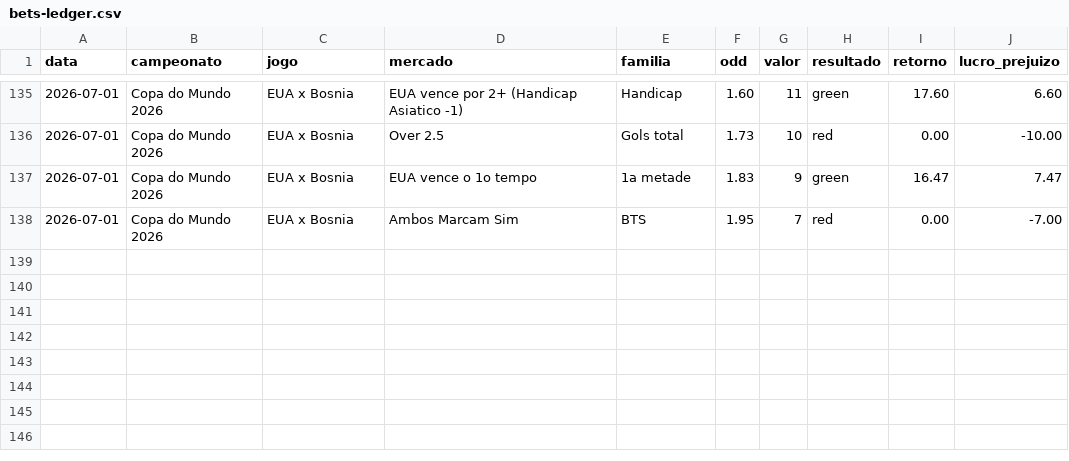
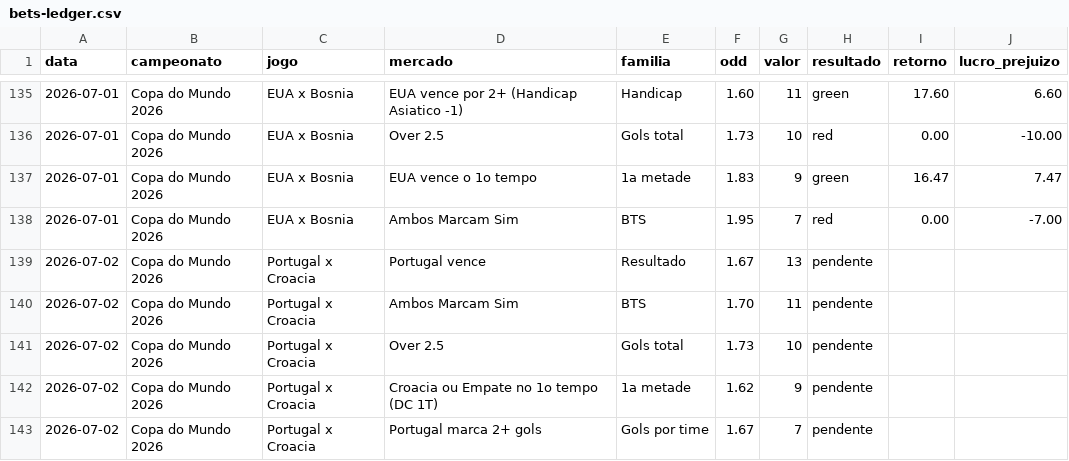
Before and after one commit to stivie77/bets-ledger2, a CSV file: bets-ledger.csv, drawn as a sheet; only a part is shown, gaps mark what is left out.

Commit message:
Adiciona bilhetes Portugal x Croacia (pendente)

```diff
--- a/bets-ledger.csv
+++ b/bets-ledger.csv
@@ -138 +138,6 @@ data,campeonato,jogo,mercado,familia,odd,valor,resultado,retorno,lucro_prejuizo
 2026-07-01,Copa do Mundo 2026,EUA x Bosnia,Ambos Marcam Sim,BTS,1.95,7,red,0.00,-7.00
+2026-07-02,Copa do Mundo 2026,Portugal x Croacia,Portugal vence,Resultado,1.67,13,pendente,,
+2026-07-02,Copa do Mundo 2026,Portugal x Croacia,Ambos Marcam Sim,BTS,1.70,11,pendente,,
+2026-07-02,Copa do Mundo 2026,Portugal x Croacia,Over 2.5,Gols total,1.73,10,pendente,,
+2026-07-02,Copa do Mundo 2026,Portugal x Croacia,Croacia ou Empate no 1o tempo (DC 1T),1a metade,1.62,9,pendente,,
+2026-07-02,Copa do Mundo 2026,Portugal x Croacia,Portugal marca 2+ gols,Gols por time,1.67,7,pendente,,
```
